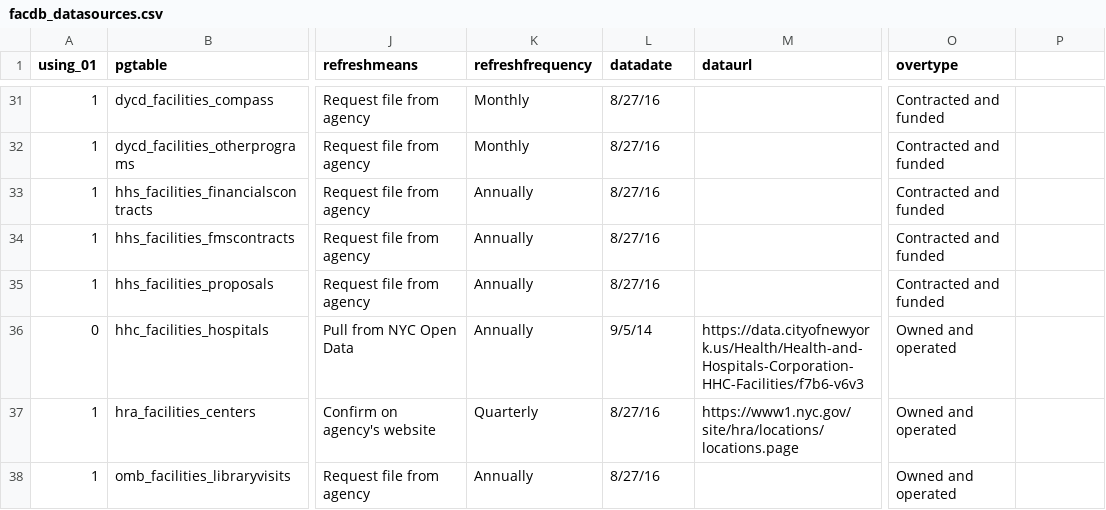
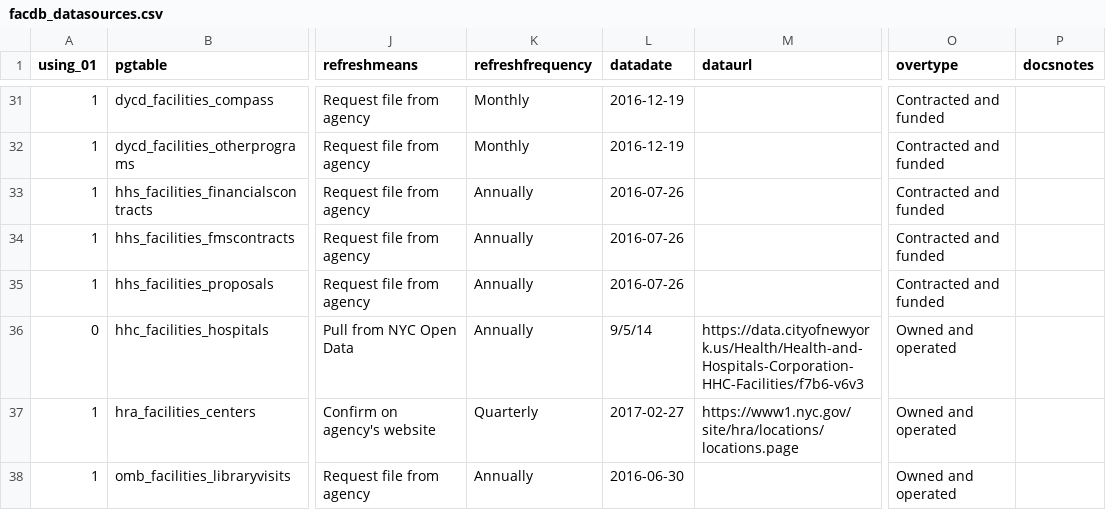
Before and after one commit to NYCPlanning/db-facilities-old, a CSV file: tables/facdb_datasources.csv, drawn as a sheet; only a part is shown, gaps mark what is left out; the diff covers the shown part only; the diff names each change by its address in the sheet, - before the commit and + after, or states it on an @@ line.

```diff
--- a/tables/facdb_datasources.csv
+++ b/tables/facdb_datasources.csv
-P1: (empty)
+P1: docsnotes
-L31:L32 (datadate): 8/27/16
+L31:L32 (datadate): 2016-12-19
-L33:L35 (datadate): 8/27/16
+L33:L35 (datadate): 2016-07-26
-L37 (datadate): 8/27/16
+L37 (datadate): 2017-02-27
-L38 (datadate): 8/27/16
+L38 (datadate): 2016-06-30
```
Also changed, not shown: 5 added rows, 3 removed rows, 3 moved rows and 23 edited cells elsewhere in this file, tables/tables_mkdocs/facdb_datasources_docs.csv, 26 other files.
